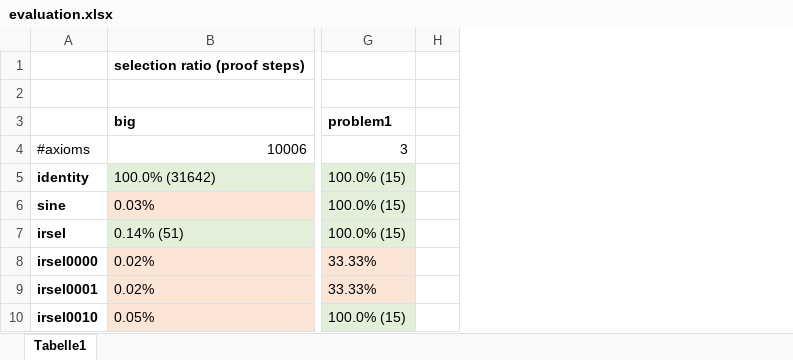
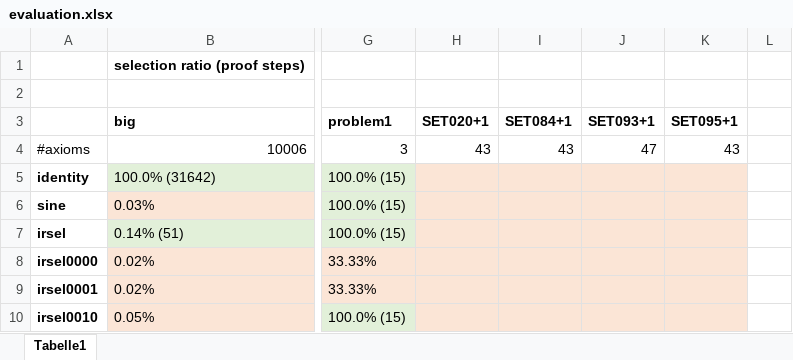
Before and after one commit to ekuiter/irsel, an Excel workbook: evaluation.xlsx, sheet Tabelle1, drawn as a sheet; only a part is shown, gaps mark what is left out; values as stored, in another font and other column widths than the file's, no borders; charts and pictures not drawn; the diff names each change by its address in the sheet, - before the commit and + after, or states it on an @@ line.

```diff
--- a/evaluation.xlsx (sheet Tabelle1)
+++ b/evaluation.xlsx (sheet Tabelle1)
+column H, rows 3-4: SET020+1 | 43
+column I, rows 3-4: SET084+1 | 43
+column J, rows 3-4: SET093+1 | 47
+column K, rows 3-4: SET095+1 | 43
```
Also changed, not shown: formulas that keep their value, charts or pictures, 7 other files.
